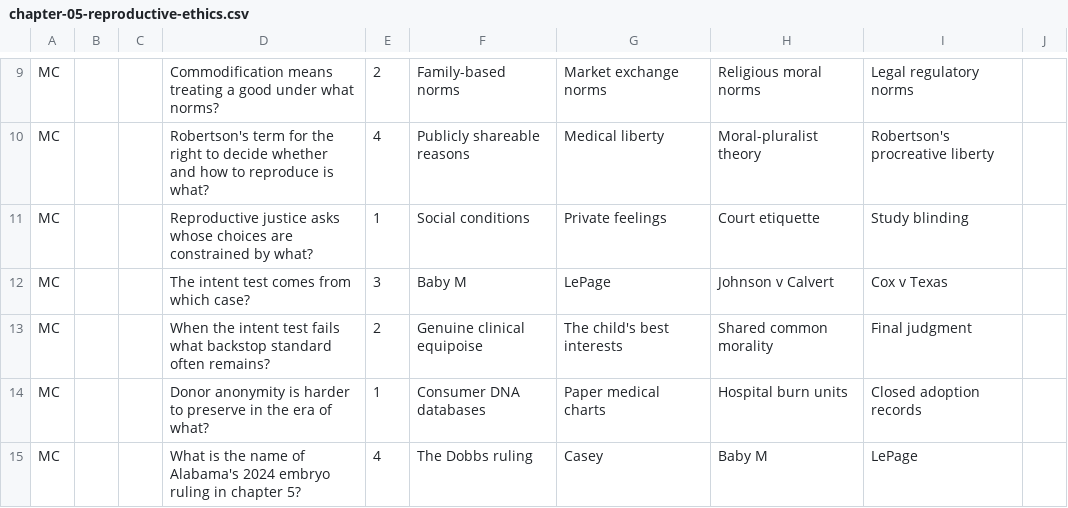
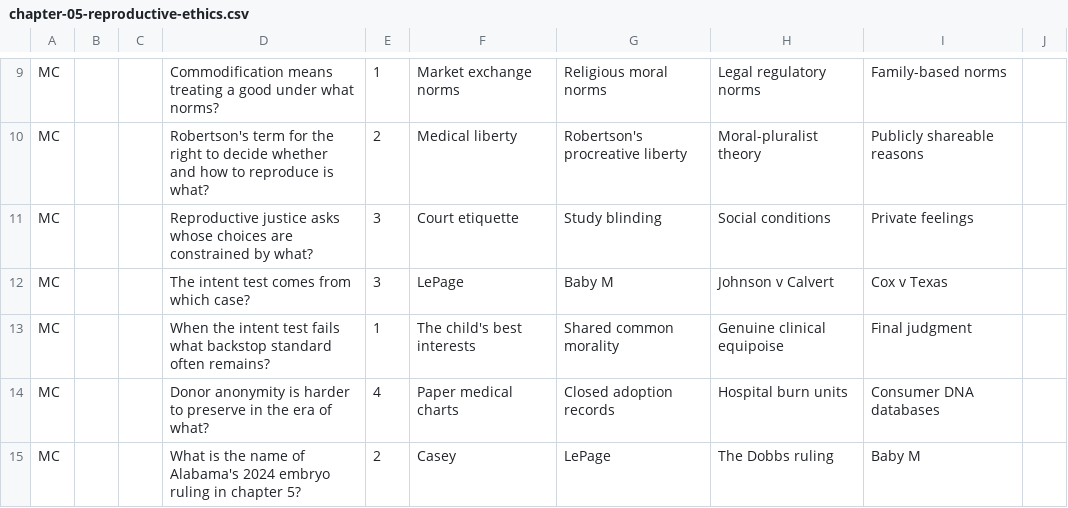
Before and after one commit to brendanpshea/bioethics, a CSV file: perrusall_quizzes/chapter-05-reproductive-ethics.csv, drawn as a sheet; only a part is shown, gaps mark what is left out; the diff covers the shown part only; the diff names each change by its address in the sheet, - before the commit and + after, or states it on an @@ line.

```diff
--- a/perrusall_quizzes/chapter-05-reproductive-ethics.csv
+++ b/perrusall_quizzes/chapter-05-reproductive-ethics.csv
-E9: 2
+E9: 1
-F9: Family-based norms
+F9: Market exchange norms
-G9: Market exchange norms
+G9: Religious moral norms
-H9: Religious moral norms
+H9: Legal regulatory norms
-I9: Legal regulatory norms
+I9: Family-based norms
-E10: 4
+E10: 2
-F10: Publicly shareable reasons
+F10: Medical liberty
-G10: Medical liberty
+G10: Robertson's procreative liberty
-I10: Robertson's procreative liberty
+I10: Publicly shareable reasons
-E11: 1
+E11: 3
-F11: Social conditions
+F11: Court etiquette
-G11: Private feelings
+G11: Study blinding
-H11: Court etiquette
+H11: Social conditions
-I11: Study blinding
+I11: Private feelings
-F12: Baby M
+F12: LePage
-G12: LePage
+G12: Baby M
-E13: 2
+E13: 1
-F13: Genuine clinical equipoise
+F13: The child's best interests
-G13: The child's best interests
+G13: Shared common morality
-H13: Shared common morality
+H13: Genuine clinical equipoise
-E14: 1
+E14: 4
-F14: Consumer DNA databases
+F14: Paper medical charts
-G14: Paper medical charts
+G14: Closed adoption records
-I14: Closed adoption records
+I14: Consumer DNA databases
-E15: 4
+E15: 2
-F15: The Dobbs ruling
+F15: Casey
-G15: Casey
+G15: LePage
-H15: Baby M
+H15: The Dobbs ruling
-I15: LePage
+I15: Baby M
```
Also changed, not shown: 2 added rows, 2 removed rows and 131 edited cells elsewhere in this file.
